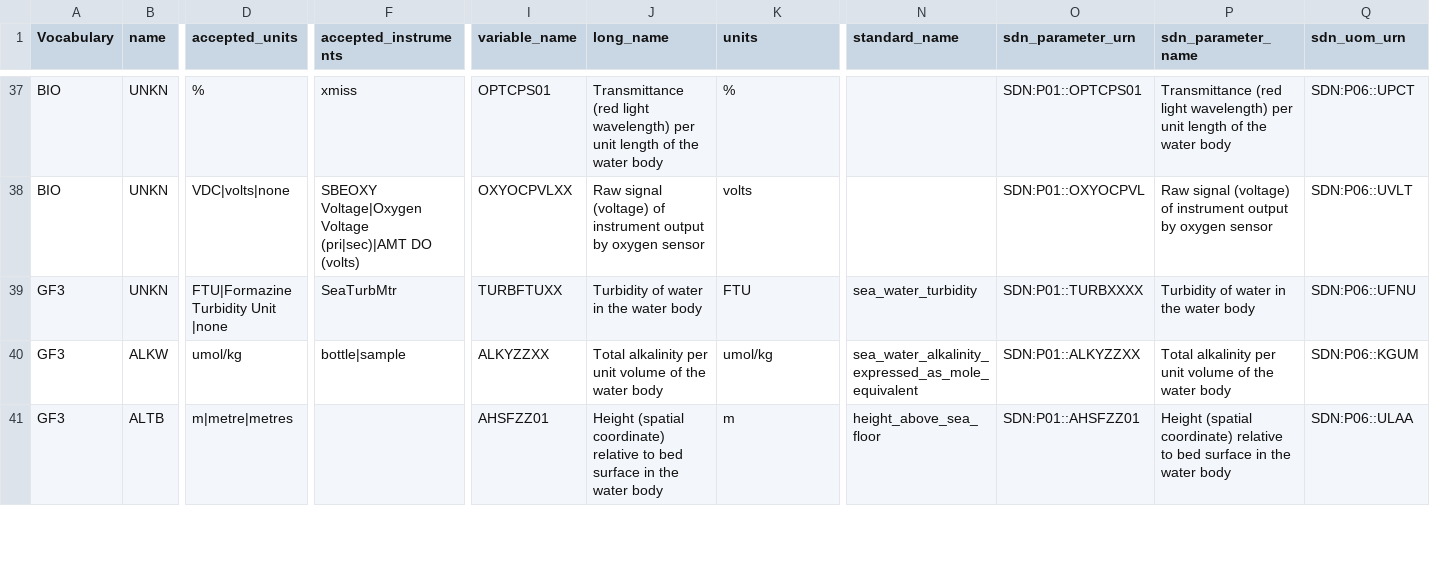
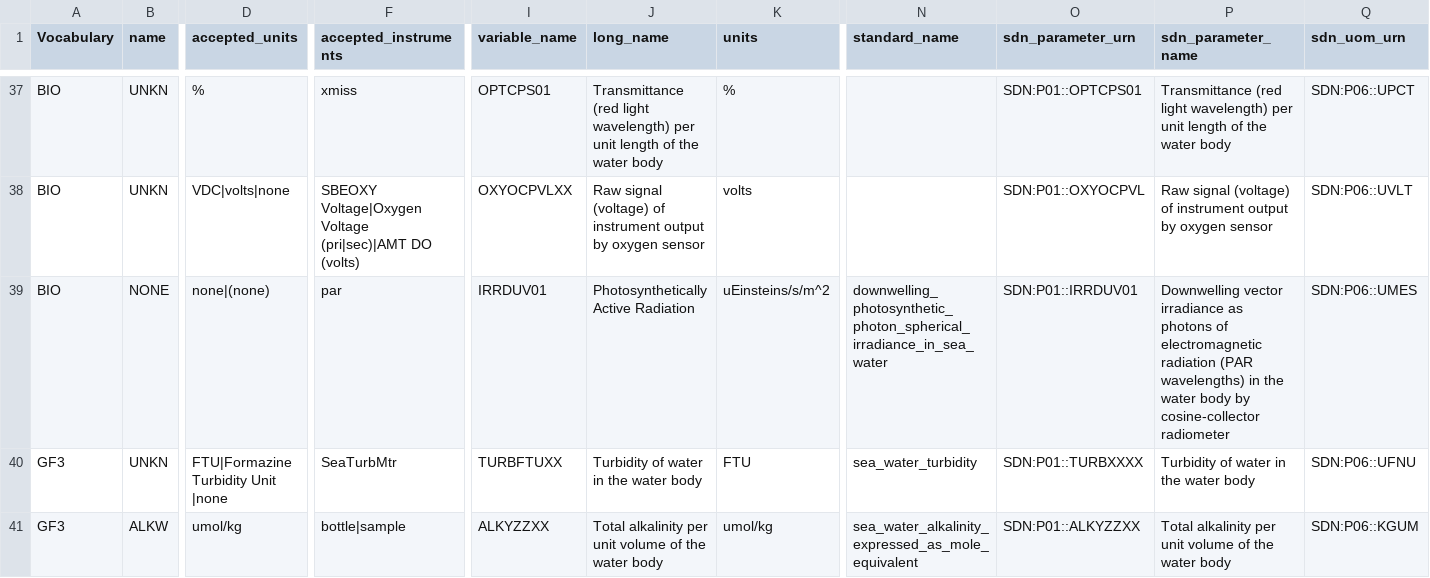
Before and after one commit to cioos-siooc/cioos-siooc_data_transform, a CSV file: projects/odf_transform/reference_vocabulary.csv, drawn as a sheet; only a part is shown, gaps mark what is left out; the shorter side is filled out with more unchanged rows; rows hold the shown columns only; the diff names each change by its address in the sheet, - before the commit and + after, or states it on an @@ line.

Commit message:
add a correction for BODC NONE_01 par variable

```diff
--- a/projects/odf_transform/reference_vocabulary.csv
+++ b/projects/odf_transform/reference_vocabulary.csv
+row 39: BIO | NONE | none|(none) | par | IRRDUV01 | Photosynthetically Active Radiation | uEinsteins/s/m^2 | downwelling_photosynthetic_photon_spherical_irradiance_in_sea_water | SDN:P01::IRRDUV01 | Downwelling vector irradiance as photons of electromagnetic radiation (PAR wavelengths) in the water body by cosine-collector radiometer | SDN:P06::UMES
```
